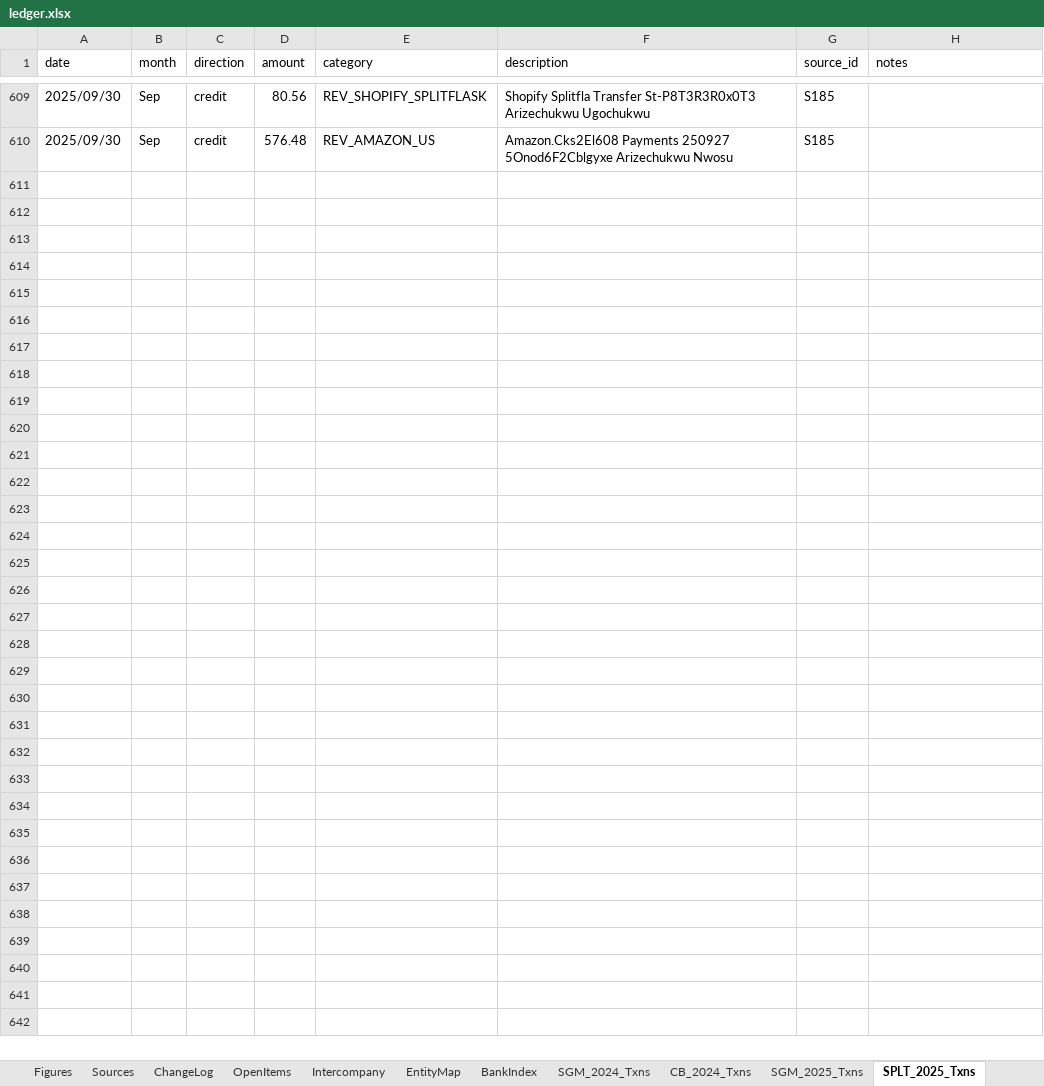
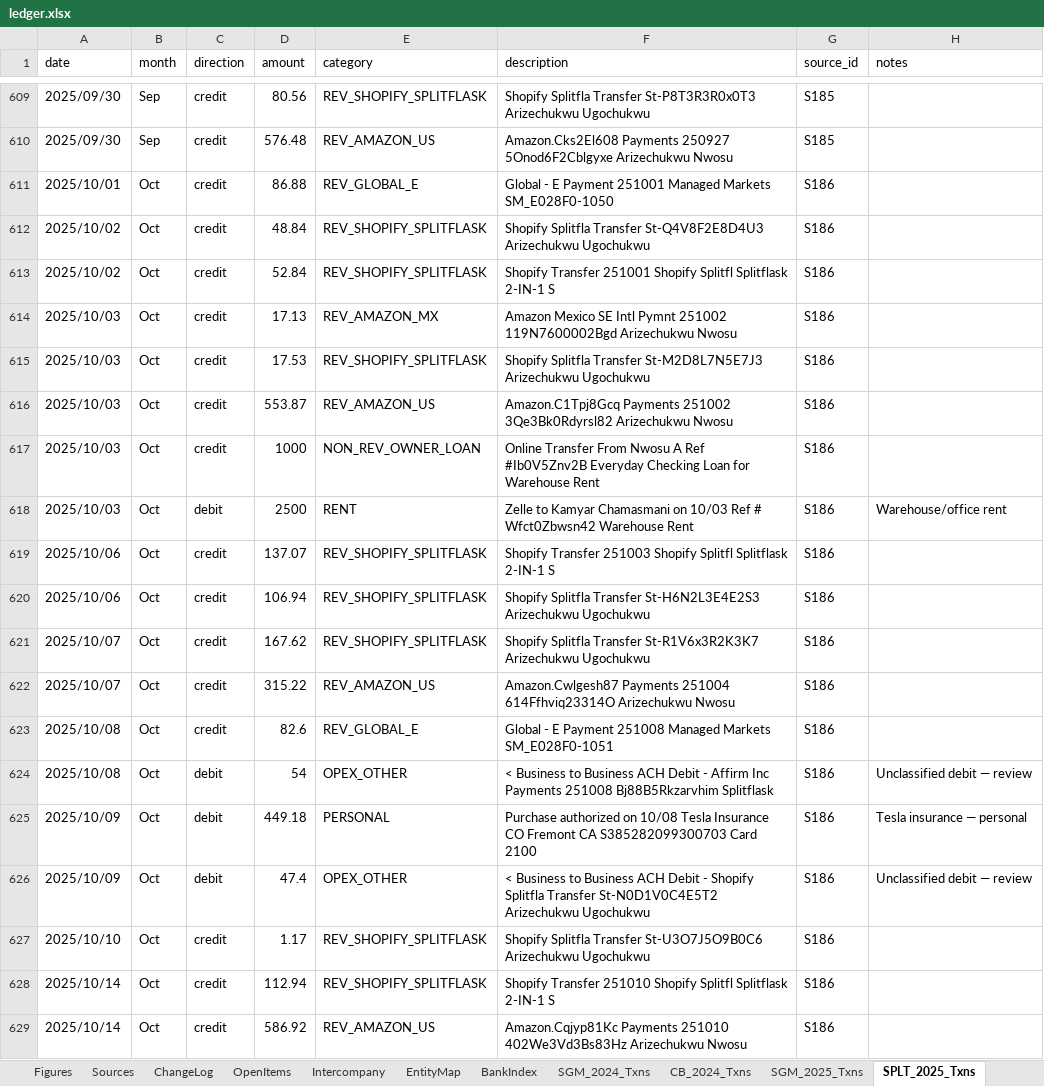
Before and after one commit to ArizeNwosu/StoneSupplyCo, an Excel workbook: Downloads/Splitflask-Financials/ledger.xlsx, sheet SPLT_2025_Txns, drawn as a sheet; only a part is shown, gaps mark what is left out; values as stored, in another font and other column widths than the file's, no borders; the diff covers the shown part only; the diff names each change by its address in the sheet, - before the commit and + after, or states it on an @@ line.

Commit message:
Layer 8: SPLT 2025 Oct (S186) — 72 txns, cr $17,349.91, dr $13,473.34, close $4,628.21 PASS

```diff
--- a/Downloads/Splitflask-Financials/ledger.xlsx (sheet SPLT_2025_Txns)
+++ b/Downloads/Splitflask-Financials/ledger.xlsx (sheet SPLT_2025_Txns)
+row 611: 2025/10/01 | Oct | credit | 86.88 | REV_GLOBAL_E | Global - E Payment 251001 Managed Markets SM_E028F0-1050 | S186
+row 612: 2025/10/02 | Oct | credit | 48.84 | REV_SHOPIFY_SPLITFLASK | Shopify Splitfla Transfer St-Q4V8F2E8D4U3 Arizechukwu Ugochukwu | S186
+row 613: 2025/10/02 | Oct | credit | 52.84 | REV_SHOPIFY_SPLITFLASK | Shopify Transfer 251001 Shopify Splitfl Splitflask 2-IN-1 S | S186
+row 614: 2025/10/03 | Oct | credit | 17.13 | REV_AMAZON_MX | Amazon Mexico SE Intl Pymnt 251002 119N7600002Bgd Arizechukwu Nwosu | S186
+row 615: 2025/10/03 | Oct | credit | 17.53 | REV_SHOPIFY_SPLITFLASK | Shopify Splitfla Transfer St-M2D8L7N5E7J3 Arizechukwu Ugochukwu | S186
+row 616: 2025/10/03 | Oct | credit | 553.87 | REV_AMAZON_US | Amazon.C1Tpj8Gcq Payments 251002 3Qe3Bk0Rdyrsl82 Arizechukwu Nwosu | S186
+row 617: 2025/10/03 | Oct | credit | 1000 | NON_REV_OWNER_LOAN | Online Transfer From Nwosu A Ref #Ib0V5Znv2B Everyday Checking Loan for Warehouse Rent | S186
+row 618: 2025/10/03 | Oct | debit | 2500 | RENT | Zelle to Kamyar Chamasmani on 10/03 Ref # Wfct0Zbwsn42 Warehouse Rent | S186 | Warehouse/office rent
+row 619: 2025/10/06 | Oct | credit | 137.07 | REV_SHOPIFY_SPLITFLASK | Shopify Transfer 251003 Shopify Splitfl Splitflask 2-IN-1 S | S186
+row 620: 2025/10/06 | Oct | credit | 106.94 | REV_SHOPIFY_SPLITFLASK | Shopify Splitfla Transfer St-H6N2L3E4E2S3 Arizechukwu Ugochukwu | S186
+row 621: 2025/10/07 | Oct | credit | 167.62 | REV_SHOPIFY_SPLITFLASK | Shopify Splitfla Transfer St-R1V6x3R2K3K7 Arizechukwu Ugochukwu | S186
+row 622: 2025/10/07 | Oct | credit | 315.22 | REV_AMAZON_US | Amazon.Cwlgesh87 Payments 251004 614Ffhviq23314O Arizechukwu Nwosu | S186
+row 623: 2025/10/08 | Oct | credit | 82.6 | REV_GLOBAL_E | Global - E Payment 251008 Managed Markets SM_E028F0-1051 | S186
+row 624: 2025/10/08 | Oct | debit | 54 | OPEX_OTHER | < Business to Business ACH Debit - Affirm Inc Payments 251008 Bj88B5Rkzarvhim Splitflask | S186 | Unclassified debit — review
+row 625: 2025/10/09 | Oct | debit | 449.18 | PERSONAL | Purchase authorized on 10/08 Tesla Insurance CO Fremont CA S385282099300703 Card 2100 | S186 | Tesla insurance — personal
+row 626: 2025/10/09 | Oct | debit | 47.4 | OPEX_OTHER | < Business to Business ACH Debit - Shopify Splitfla Transfer St-N0D1V0C4E5T2 Arizechukwu Ugochukwu | S186 | Unclassified debit — review
+row 627: 2025/10/10 | Oct | credit | 1.17 | REV_SHOPIFY_SPLITFLASK | Shopify Splitfla Transfer St-U3O7J5O9B0C6 Arizechukwu Ugochukwu | S186
+row 628: 2025/10/14 | Oct | credit | 112.94 | REV_SHOPIFY_SPLITFLASK | Shopify Transfer 251010 Shopify Splitfl Splitflask 2-IN-1 S | S186
+row 629: 2025/10/14 | Oct | credit | 586.92 | REV_AMAZON_US | Amazon.Cqjyp81Kc Payments 251010 402We3Vd3Bs83Hz Arizechukwu Nwosu | S186
```
Also changed, not shown: 53 added rows elsewhere in this sheet, sheet BankIndex.
